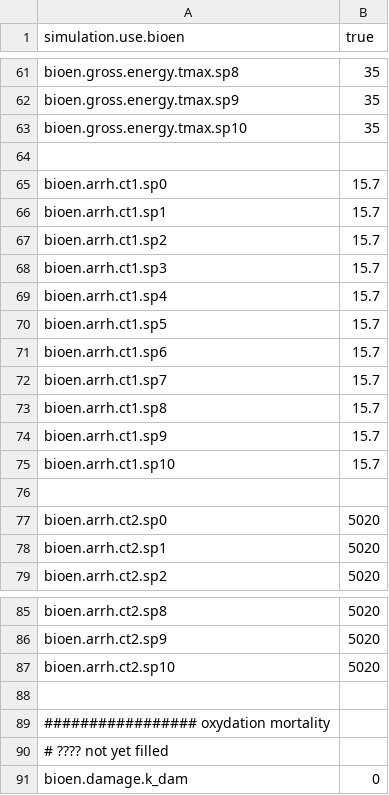
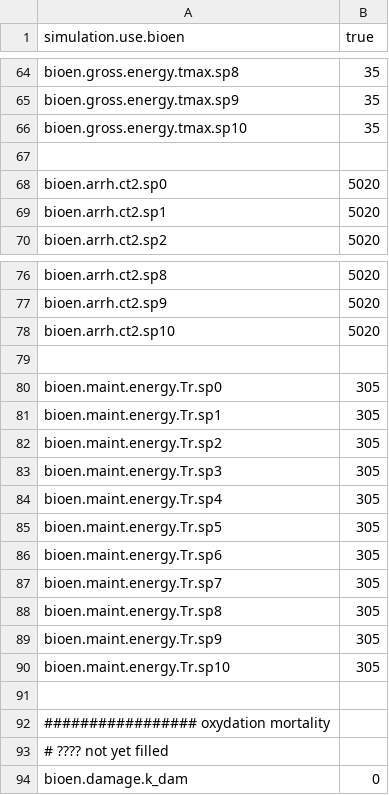
Before and after one commit to osmose-model/osmose, a CSV file: gog-bioen/osm_param-bioen.csv, drawn as a sheet; only a part is shown, gaps mark what is left out; removed rows and columns are numbered as before the commit, all else as after; the diff covers the shown part only; the diff names each change by its address in the sheet, - before the commit and + after, or states it on an @@ line.

Commit message:
Reformulation of the arrhenius law. It makes more comprehensible parameters for the user. The file param bioen was also modified to have the adequate parameters.
git-svn-id: https://subversion.renater.fr/authscm/barrier.n/svn/osmose/branches/alaia_bioen@1682 45b28200-7c74-4d1a-96bc-342942c5875a

```diff
--- a/gog-bioen/osm_param-bioen.csv
+++ b/gog-bioen/osm_param-bioen.csv
-row 65: bioen.arrh.ct1.sp0 | 15.7
-row 66: bioen.arrh.ct1.sp1 | 15.7
-row 67: bioen.arrh.ct1.sp2 | 15.7
-row 68: bioen.arrh.ct1.sp3 | 15.7
-row 69: bioen.arrh.ct1.sp4 | 15.7
-row 70: bioen.arrh.ct1.sp5 | 15.7
-row 71: bioen.arrh.ct1.sp6 | 15.7
-row 72: bioen.arrh.ct1.sp7 | 15.7
-row 73: bioen.arrh.ct1.sp8 | 15.7
-row 74: bioen.arrh.ct1.sp9 | 15.7
-row 75: bioen.arrh.ct1.sp10 | 15.7
-row 76: (empty)
+row 79: (empty)
+row 80: bioen.maint.energy.Tr.sp0 | 305
+row 81: bioen.maint.energy.Tr.sp1 | 305
+row 82: bioen.maint.energy.Tr.sp2 | 305
+row 83: bioen.maint.energy.Tr.sp3 | 305
+row 84: bioen.maint.energy.Tr.sp4 | 305
+row 85: bioen.maint.energy.Tr.sp5 | 305
+row 86: bioen.maint.energy.Tr.sp6 | 305
+row 87: bioen.maint.energy.Tr.sp7 | 305
+row 88: bioen.maint.energy.Tr.sp8 | 305
+row 89: bioen.maint.energy.Tr.sp9 | 305
+row 90: bioen.maint.energy.Tr.sp10 | 305
```
Also changed, not shown: 3 added rows and 22 edited cells elsewhere in this file, 1 other file.
